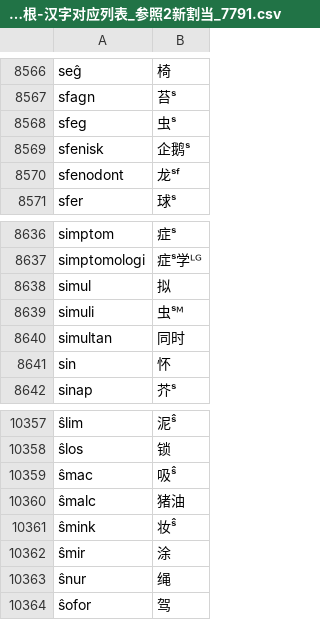
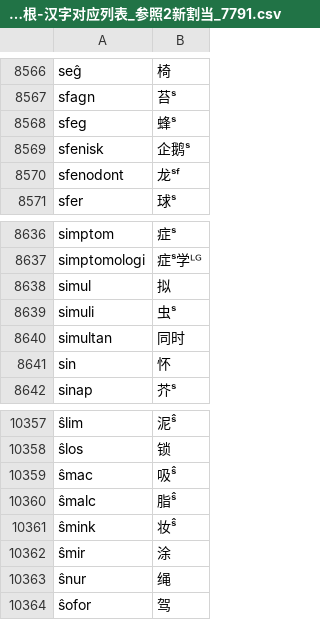
Before and after one commit to montainternoadorihistorion/esperanto-radiko-cjk-annotator-revision-20261017, a CSV file: Esperanto-Kanji-Ruby-KO/app_data/世界语词根-汉字对应列表_参照2新割当_7791.csv, drawn as a sheet; only a part is shown, gaps mark what is left out; the diff names each change by its address in the sheet, - before the commit and + after, or states it on an @@ line.

```diff
--- a/Esperanto-Kanji-Ruby-KO/app_data/世界语词根-汉字对应列表_参照2新割当_7791.csv
+++ b/Esperanto-Kanji-Ruby-KO/app_data/世界语词根-汉字对应列表_参照2新割当_7791.csv
-B8568: 虫ˢ
+B8568: 蜂ˢ
-B8639: 虫ˢᴹ
+B8639: 虫ˢ
-B10360: 猪油
+B10360: 脂ˢ̂
```
Also changed, not shown: Esperanto-Kanji-Ruby-JA/app_data/世界语词根-汉字对应列表_参照2新割当_7791.csv, Esperanto-Kanji-Ruby-ZH/app_data/世界语词根-汉字对应列表_参照2新割当_7791.csv, 56 other files.
